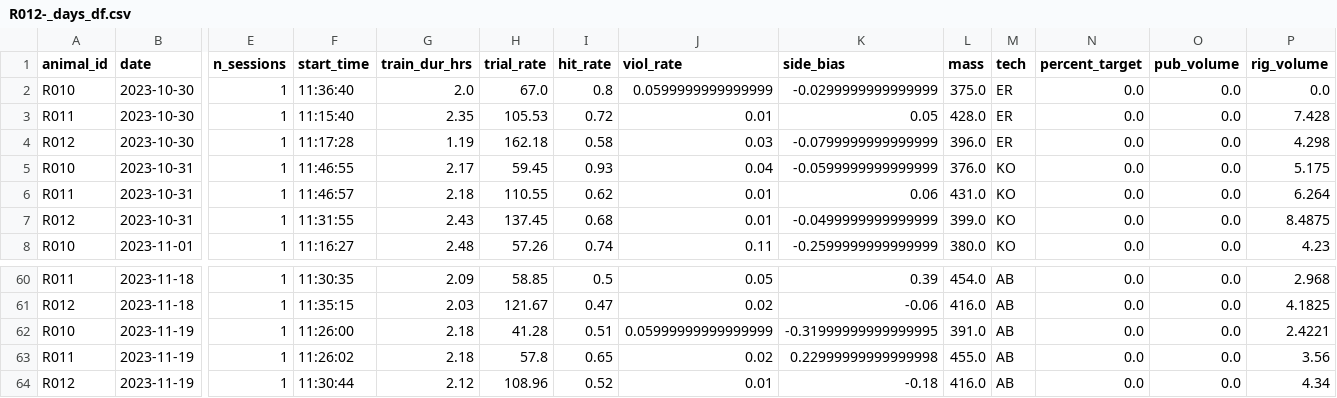
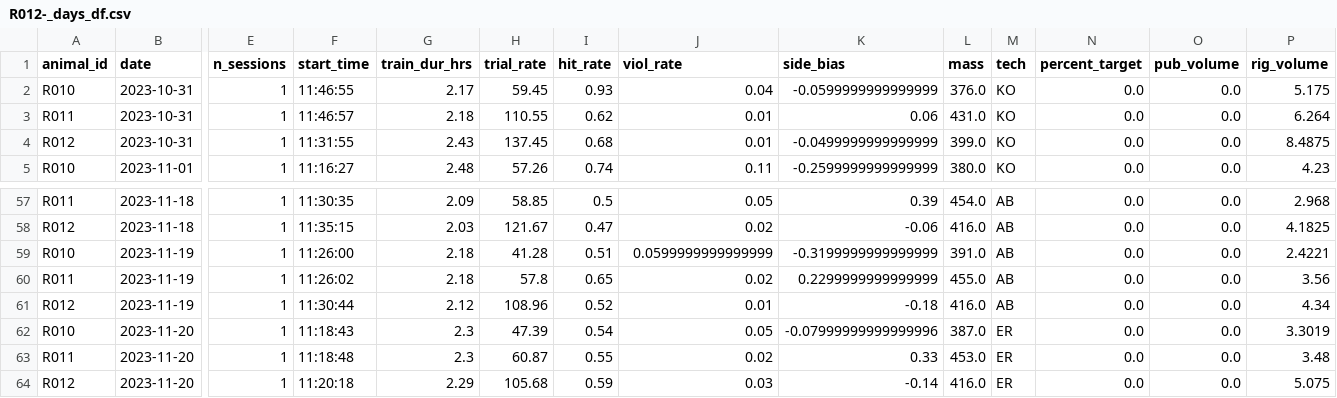
Before and after one commit to Brody-Lab/jbreda_animal_training, a CSV file: data/days_dfs/R012-_days_df.csv, drawn as a sheet; only a part is shown, gaps mark what is left out; removed rows and columns are numbered as before the commit, all else as after; rows hold the shown columns only; the diff names each change by its address in the sheet, - before the commit and + after, or states it on an @@ line.

```diff
--- a/data/days_dfs/R012-_days_df.csv
+++ b/data/days_dfs/R012-_days_df.csv
-row 2: R010 | 2023-10-30 | 1 | 11:36:40 | 2.0 | 67.0 | 0.8 | 0.0599999999999999 | -0.0299999999999999 | 375.0 | ER | 0.0 | 0.0 | 0.0
-row 3: R011 | 2023-10-30 | 1 | 11:15:40 | 2.35 | 105.53 | 0.72 | 0.01 | 0.05 | 428.0 | ER | 0.0 | 0.0 | 7.428
-row 4: R012 | 2023-10-30 | 1 | 11:17:28 | 1.19 | 162.18 | 0.58 | 0.03 | -0.0799999999999999 | 396.0 | ER | 0.0 | 0.0 | 4.298
-J59 (viol_rate): 0.05999999999999999
+J59 (viol_rate): 0.0599999999999999
-K59 (side_bias): -0.31999999999999995
+K59 (side_bias): -0.3199999999999999
-K60 (side_bias): 0.22999999999999998
+K60 (side_bias): 0.2299999999999999
+row 62: R010 | 2023-11-20 | 1 | 11:18:43 | 2.3 | 47.39 | 0.54 | 0.05 | -0.07999999999999996 | 387.0 | ER | 0.0 | 0.0 | 3.3019
+row 63: R011 | 2023-11-20 | 1 | 11:18:48 | 2.3 | 60.87 | 0.55 | 0.02 | 0.33 | 453.0 | ER | 0.0 | 0.0 | 3.48
+row 64: R012 | 2023-11-20 | 1 | 11:20:18 | 2.29 | 105.68 | 0.59 | 0.03 | -0.14 | 416.0 | ER | 0.0 | 0.0 | 5.075
```
Also changed, not shown: data/days_dfs/C2s_days_df.csv, data/days_dfs/R01s_days_df.csv, 43 other files.
